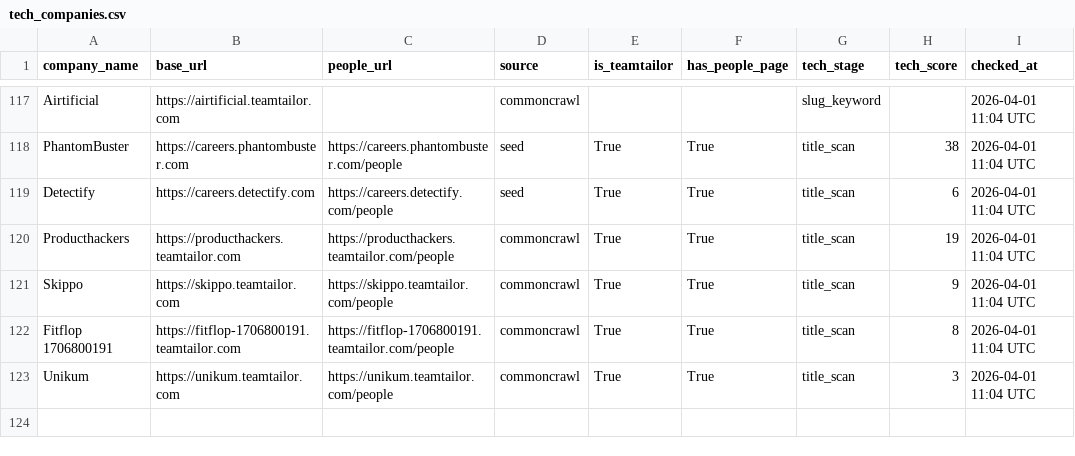
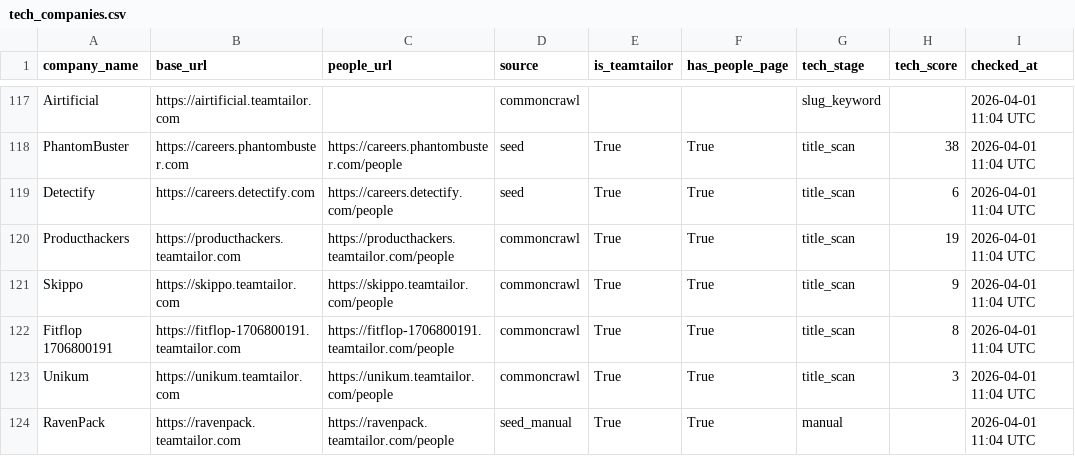
Before and after one commit to diane-michaela/coding_sourcer, a CSV file: tech_companies.csv, drawn as a sheet; only a part is shown, gaps mark what is left out.

```diff
--- a/tech_companies.csv
+++ b/tech_companies.csv
@@ -123 +123,2 @@ Fitflop 1706800191,https://fitflop-1706800191.teamtailor.com,https://fitflop-170
 Unikum,https://unikum.teamtailor.com,https://unikum.teamtailor.com/people,commoncrawl,True,True,title_scan,3,2026-04-01 11:04 UTC
+RavenPack,https://ravenpack.teamtailor.com,https://ravenpack.teamtailor.com/people,seed_manual,True,True,manual,,2026-04-01 11:04 UTC
```
Also changed, not shown: 2 other files.
